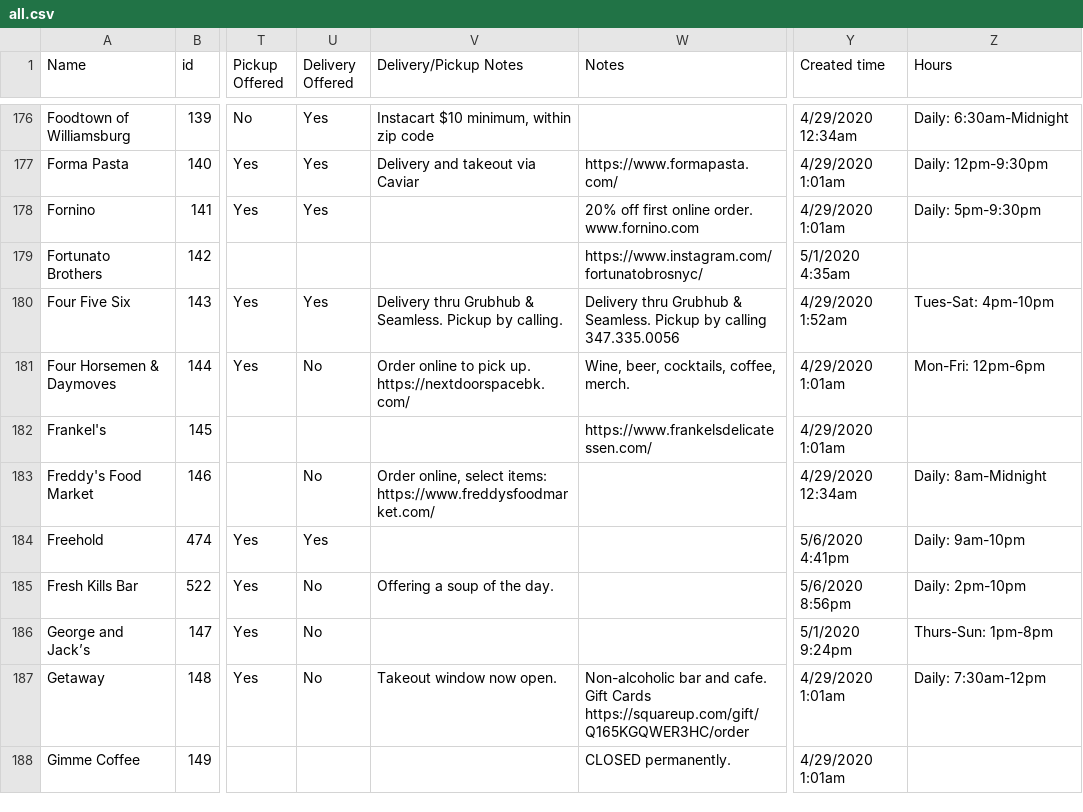
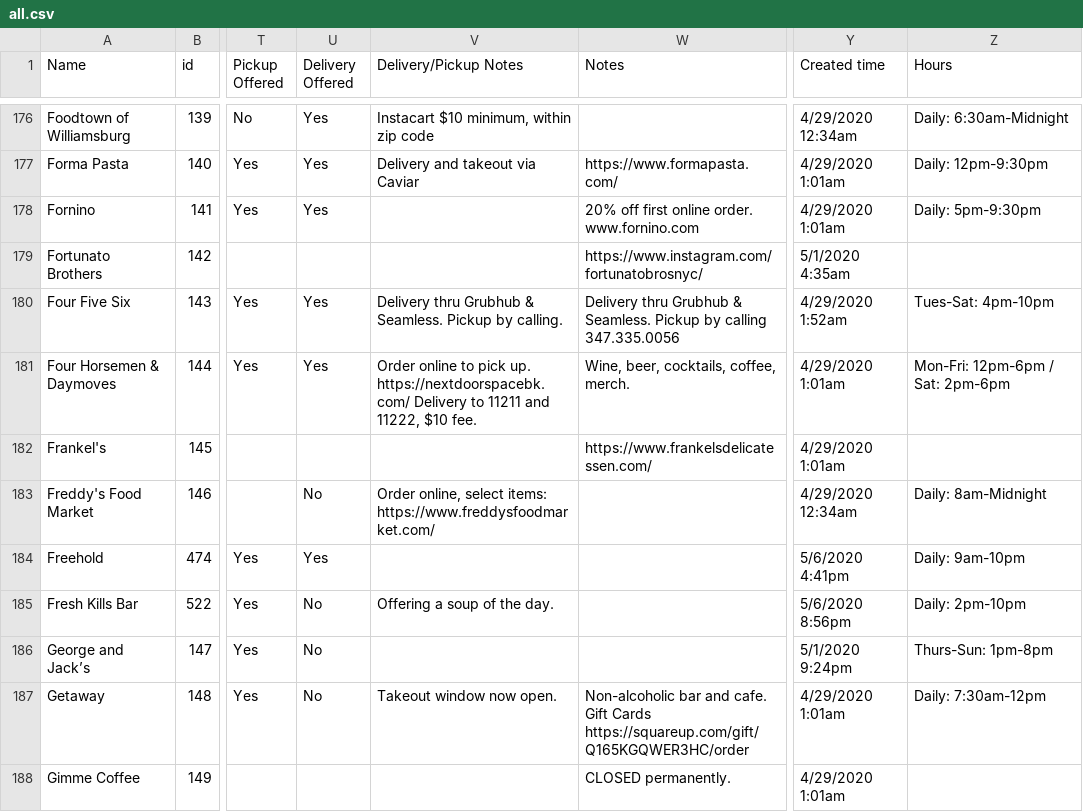
Before and after one commit to yizongk/whats-open-north-brooklyn, a CSV file: data/all.csv, drawn as a sheet; only a part is shown, gaps mark what is left out; the diff names each change by its address in the sheet, - before the commit and + after, or states it on an @@ line.

Commit message:
Update Airtable

```diff
--- a/data/all.csv
+++ b/data/all.csv
-U181 (Delivery Offered): No
+U181 (Delivery Offered): Yes
-V181 (Delivery/Pickup Notes): …up. https://nextdoorspacebk.com/
+V181 (Delivery/Pickup Notes): …up. https://nextdoorspacebk.com/ Delivery to 11211 and 11222, $10 fee.
-Z181 (Hours): Mon-Fri: 12pm-6pm
+Z181 (Hours): Mon-Fri: 12pm-6pm / Sat: 2pm-6pm
```
